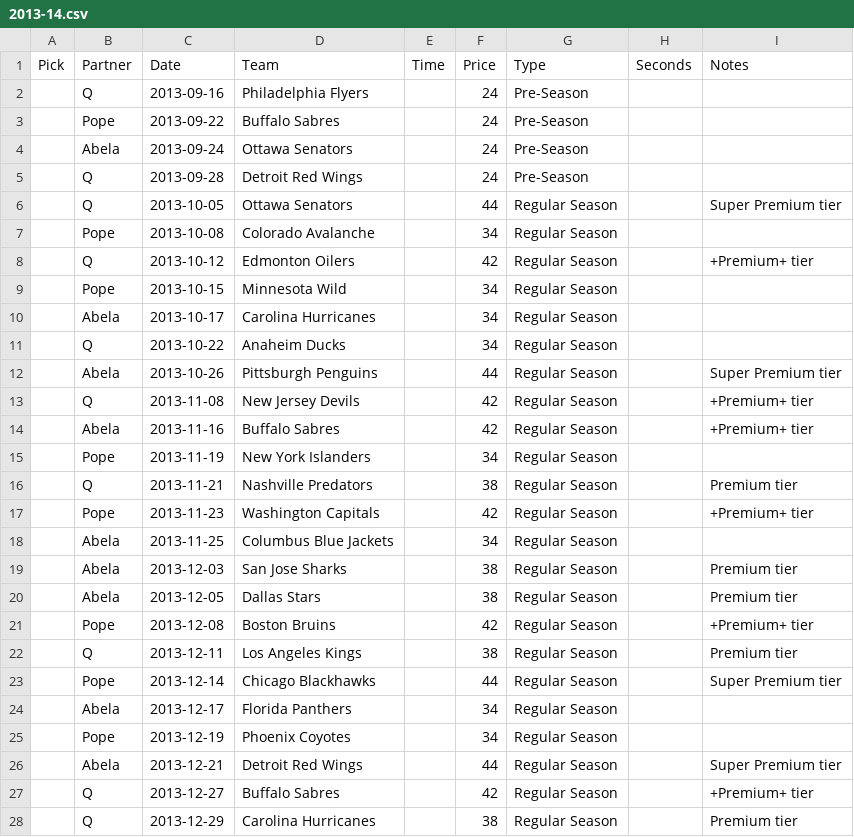
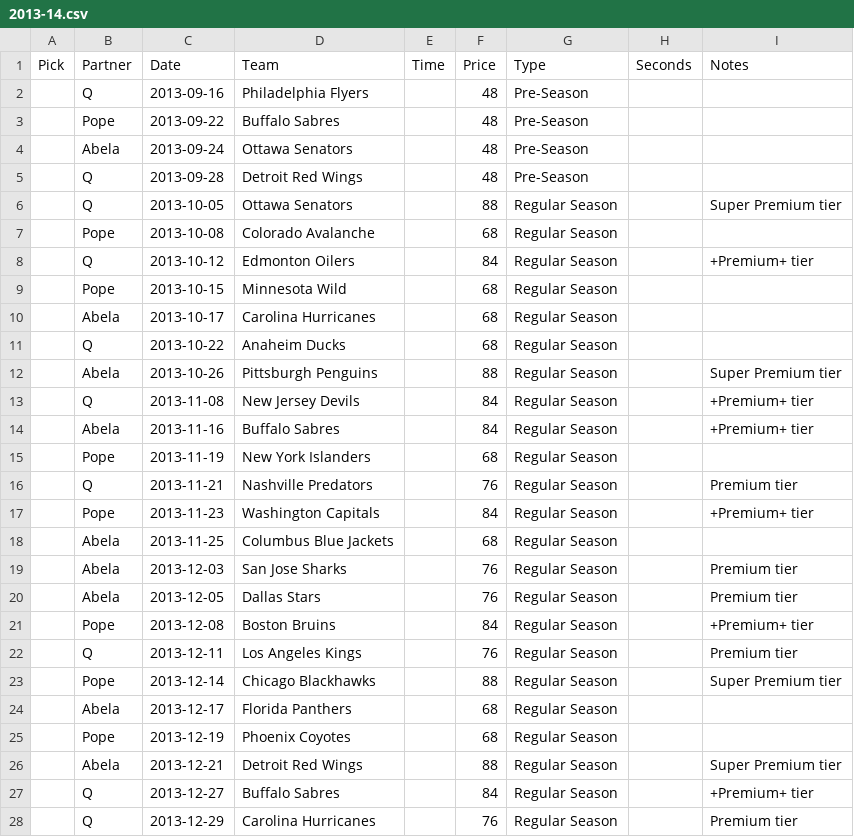
Before and after one commit to ezmaac/draftboard, a CSV file: history/2013-14.csv, drawn as a sheet; only a part is shown; the diff covers the shown part only.

```diff
--- a/history/2013-14.csv
+++ b/history/2013-14.csv
@@ -1,28 +1,28 @@
 Pick,Partner,Date,Team,Time,Price,Type,Seconds,Notes
-,Q,2013-09-16,Philadelphia Flyers,,24,Pre-Season,,
-,Pope,2013-09-22,Buffalo Sabres,,24,Pre-Season,,
-,Abela,2013-09-24,Ottawa Senators,,24,Pre-Season,,
-,Q,2013-09-28,Detroit Red Wings,,24,Pre-Season,,
-,Q,2013-10-05,Ottawa Senators,,44,Regular Season,,Super Premium tier
-,Pope,2013-10-08,Colorado Avalanche,,34,Regular Season,,
-,Q,2013-10-12,Edmonton Oilers,,42,Regular Season,,+Premium+ tier
-,Pope,2013-10-15,Minnesota Wild,,34,Regular Season,,
-,Abela,2013-10-17,Carolina Hurricanes,,34,Regular Season,,
-,Q,2013-10-22,Anaheim Ducks,,34,Regular Season,,
-,Abela,2013-10-26,Pittsburgh Penguins,,44,Regular Season,,Super Premium tier
-,Q,2013-11-08,New Jersey Devils,,42,Regular Season,,+Premium+ tier
-,Abela,2013-11-16,Buffalo Sabres,,42,Regular Season,,+Premium+ tier
-,Pope,2013-11-19,New York Islanders,,34,Regular Season,,
-,Q,2013-11-21,Nashville Predators,,38,Regular Season,,Premium tier
-,Pope,2013-11-23,Washington Capitals,,42,Regular Season,,+Premium+ tier
-,Abela,2013-11-25,Columbus Blue Jackets,,34,Regular Season,,
-,Abela,2013-12-03,San Jose Sharks,,38,Regular Season,,Premium tier
-,Abela,2013-12-05,Dallas Stars,,38,Regular Season,,Premium tier
-,Pope,2013-12-08,Boston Bruins,,42,Regular Season,,+Premium+ tier
-,Q,2013-12-11,Los Angeles Kings,,38,Regular Season,,Premium tier
-,Pope,2013-12-14,Chicago Blackhawks,,44,Regular Season,,Super Premium tier
-,Abela,2013-12-17,Florida Panthers,,34,Regular Season,,
-,Pope,2013-12-19,Phoenix Coyotes,,34,Regular Season,,
-,Abela,2013-12-21,Detroit Red Wings,,44,Regular Season,,Super Premium tier
-,Q,2013-12-27,Buffalo Sabres,,42,Regular Season,,+Premium+ tier
-,Q,2013-12-29,Carolina Hurricanes,,38,Regular Season,,Premium tier
+,Q,2013-09-16,Philadelphia Flyers,,48,Pre-Season,,
+,Pope,2013-09-22,Buffalo Sabres,,48,Pre-Season,,
+,Abela,2013-09-24,Ottawa Senators,,48,Pre-Season,,
+,Q,2013-09-28,Detroit Red Wings,,48,Pre-Season,,
+,Q,2013-10-05,Ottawa Senators,,88,Regular Season,,Super Premium tier
+,Pope,2013-10-08,Colorado Avalanche,,68,Regular Season,,
+,Q,2013-10-12,Edmonton Oilers,,84,Regular Season,,+Premium+ tier
+,Pope,2013-10-15,Minnesota Wild,,68,Regular Season,,
+,Abela,2013-10-17,Carolina Hurricanes,,68,Regular Season,,
+,Q,2013-10-22,Anaheim Ducks,,68,Regular Season,,
+,Abela,2013-10-26,Pittsburgh Penguins,,88,Regular Season,,Super Premium tier
+,Q,2013-11-08,New Jersey Devils,,84,Regular Season,,+Premium+ tier
+,Abela,2013-11-16,Buffalo Sabres,,84,Regular Season,,+Premium+ tier
+,Pope,2013-11-19,New York Islanders,,68,Regular Season,,
+,Q,2013-11-21,Nashville Predators,,76,Regular Season,,Premium tier
+,Pope,2013-11-23,Washington Capitals,,84,Regular Season,,+Premium+ tier
+,Abela,2013-11-25,Columbus Blue Jackets,,68,Regular Season,,
+,Abela,2013-12-03,San Jose Sharks,,76,Regular Season,,Premium tier
+,Abela,2013-12-05,Dallas Stars,,76,Regular Season,,Premium tier
+,Pope,2013-12-08,Boston Bruins,,84,Regular Season,,+Premium+ tier
+,Q,2013-12-11,Los Angeles Kings,,76,Regular Season,,Premium tier
+,Pope,2013-12-14,Chicago Blackhawks,,88,Regular Season,,Super Premium tier
+,Abela,2013-12-17,Florida Panthers,,68,Regular Season,,
+,Pope,2013-12-19,Phoenix Coyotes,,68,Regular Season,,
+,Abela,2013-12-21,Detroit Red Wings,,88,Regular Season,,Super Premium tier
+,Q,2013-12-27,Buffalo Sabres,,84,Regular Season,,+Premium+ tier
+,Q,2013-12-29,Carolina Hurricanes,,76,Regular Season,,Premium tier
```
Also changed, not shown: 18 edited cells elsewhere in this file, history/2003-04.csv, history/2014-15.csv, 6 other files.
